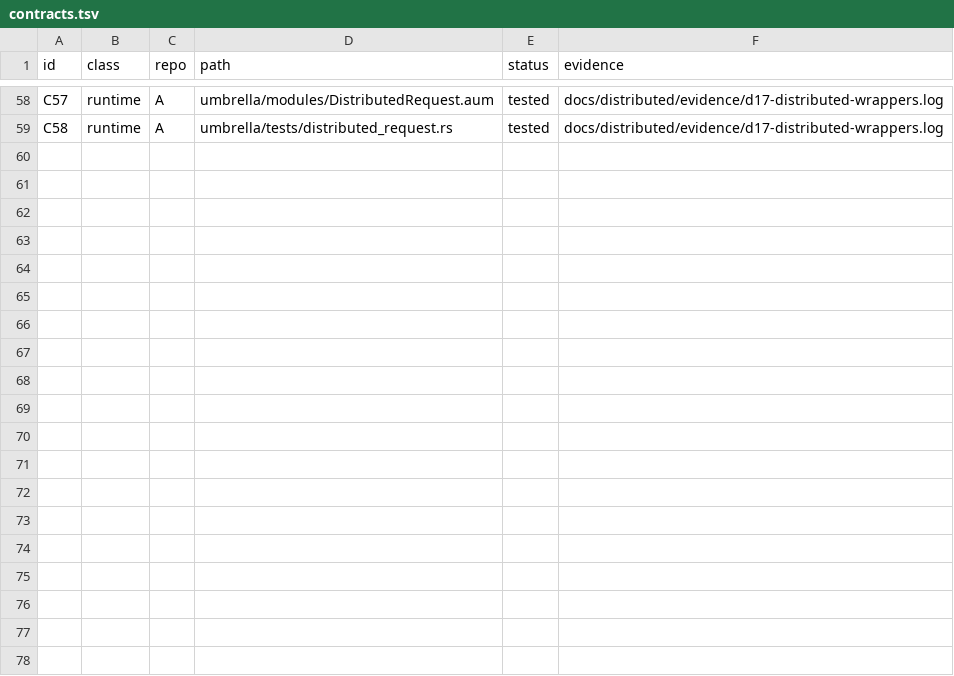
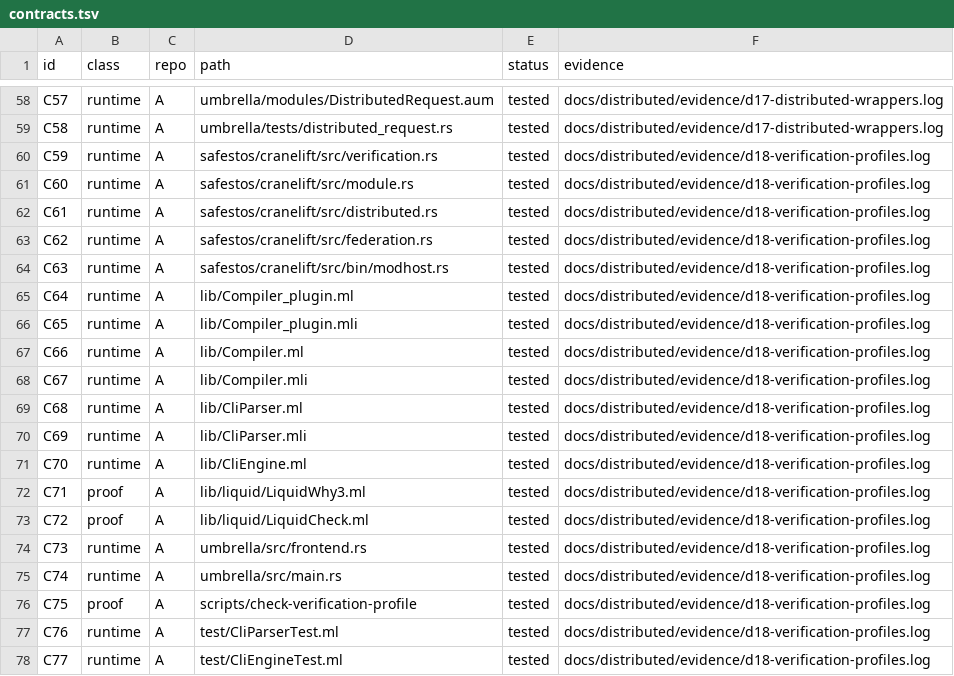
Before and after one commit to leonardopedro/australVM, a TSV file: docs/distributed/contracts.tsv, drawn as a sheet; only a part is shown, gaps mark what is left out; the diff names each change by its address in the sheet, - before the commit and + after, or states it on an @@ line.

```diff
--- a/docs/distributed/contracts.tsv
+++ b/docs/distributed/contracts.tsv
+row 60: C59 | runtime | A | safestos/cranelift/src/verification.rs | tested | docs/distributed/evidence/d18-verification-profiles.log
+row 61: C60 | runtime | A | safestos/cranelift/src/module.rs | tested | docs/distributed/evidence/d18-verification-profiles.log
+row 62: C61 | runtime | A | safestos/cranelift/src/distributed.rs | tested | docs/distributed/evidence/d18-verification-profiles.log
+row 63: C62 | runtime | A | safestos/cranelift/src/federation.rs | tested | docs/distributed/evidence/d18-verification-profiles.log
+row 64: C63 | runtime | A | safestos/cranelift/src/bin/modhost.rs | tested | docs/distributed/evidence/d18-verification-profiles.log
+row 65: C64 | runtime | A | lib/Compiler_plugin.ml | tested | docs/distributed/evidence/d18-verification-profiles.log
+row 66: C65 | runtime | A | lib/Compiler_plugin.mli | tested | docs/distributed/evidence/d18-verification-profiles.log
+row 67: C66 | runtime | A | lib/Compiler.ml | tested | docs/distributed/evidence/d18-verification-profiles.log
+row 68: C67 | runtime | A | lib/Compiler.mli | tested | docs/distributed/evidence/d18-verification-profiles.log
+row 69: C68 | runtime | A | lib/CliParser.ml | tested | docs/distributed/evidence/d18-verification-profiles.log
+row 70: C69 | runtime | A | lib/CliParser.mli | tested | docs/distributed/evidence/d18-verification-profiles.log
+row 71: C70 | runtime | A | lib/CliEngine.ml | tested | docs/distributed/evidence/d18-verification-profiles.log
+row 72: C71 | proof | A | lib/liquid/LiquidWhy3.ml | tested | docs/distributed/evidence/d18-verification-profiles.log
+row 73: C72 | proof | A | lib/liquid/LiquidCheck.ml | tested | docs/distributed/evidence/d18-verification-profiles.log
+row 74: C73 | runtime | A | umbrella/src/frontend.rs | tested | docs/distributed/evidence/d18-verification-profiles.log
+row 75: C74 | runtime | A | umbrella/src/main.rs | tested | docs/distributed/evidence/d18-verification-profiles.log
+row 76: C75 | proof | A | scripts/check-verification-profile | tested | docs/distributed/evidence/d18-verification-profiles.log
+row 77: C76 | runtime | A | test/CliParserTest.ml | tested | docs/distributed/evidence/d18-verification-profiles.log
+row 78: C77 | runtime | A | test/CliEngineTest.ml | tested | docs/distributed/evidence/d18-verification-profiles.log
```
Also changed, not shown: 23 other files.
